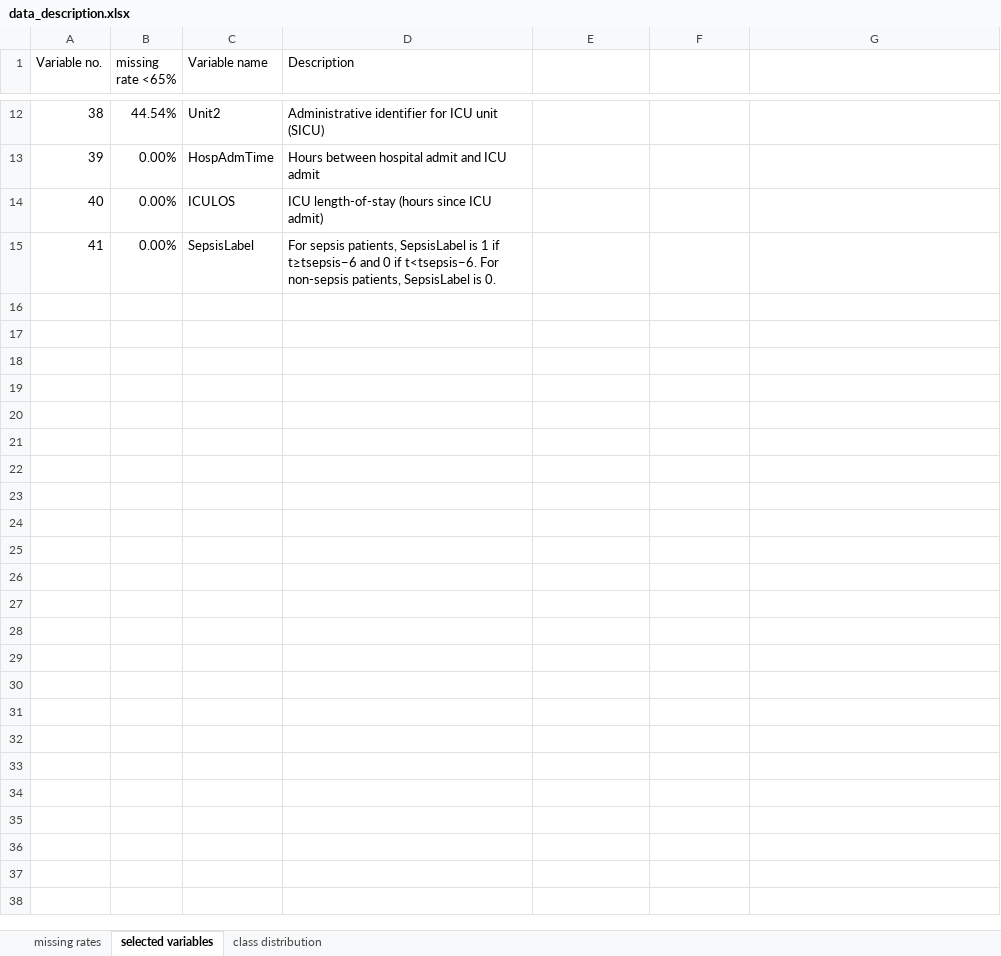
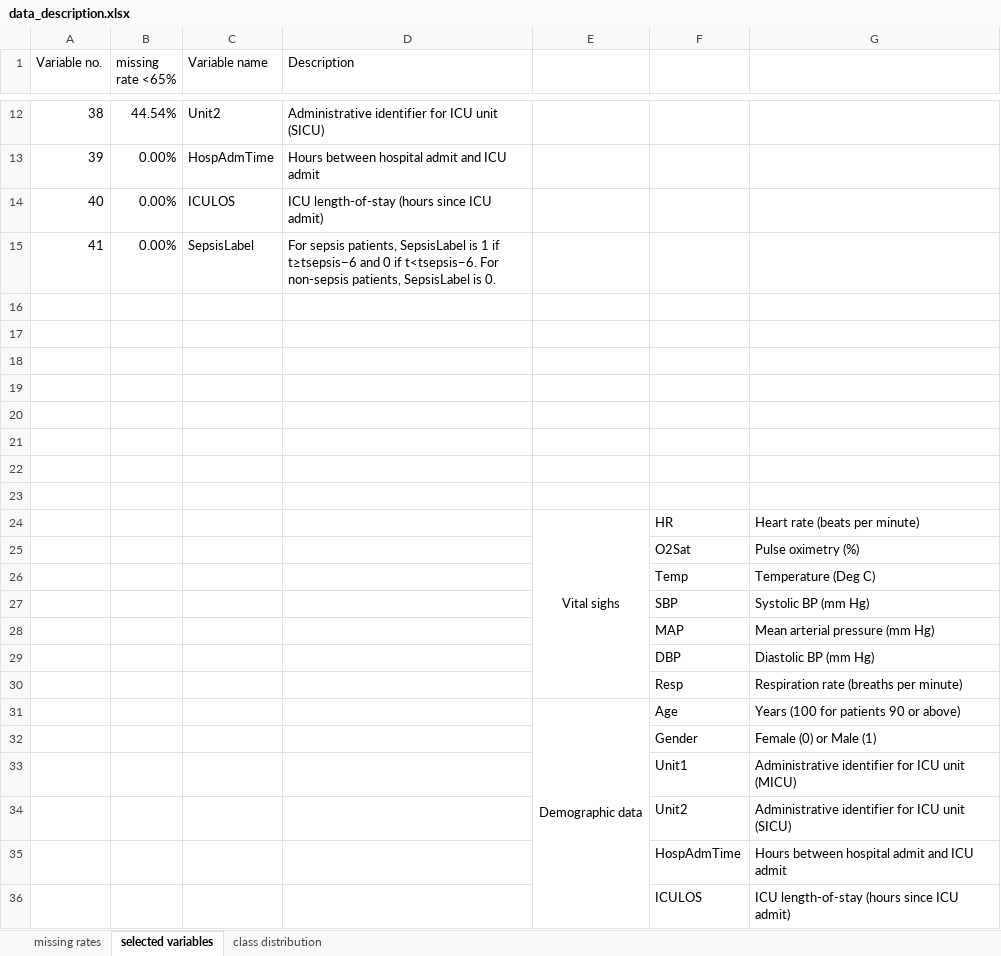
Before and after one commit to LeooLeoo/interpretability-project, an Excel workbook: processed_data/data_description.xlsx, sheet selected variables, drawn as a sheet; only a part is shown, gaps mark what is left out; values as stored, in another font and other column widths than the file's, no borders; the diff names each change by its address in the sheet, - before the commit and + after, or states it on an @@ line.

```diff
--- a/processed_data/data_description.xlsx (sheet selected variables)
+++ b/processed_data/data_description.xlsx (sheet selected variables)
+row 16: (empty)
+row 17: (empty)
+row 18: (empty)
+row 19: (empty)
+row 20: (empty)
+row 21: (empty)
+row 22: (empty)
+row 23: (empty)
+row 24:  |  |  |  | Vital sighs | HR | Heart rate (beats per minute)
+row 25:  |  |  |  |  | O2Sat | Pulse oximetry (%)
+row 26:  |  |  |  |  | Temp | Temperature (Deg C)
+row 27:  |  |  |  |  | SBP | Systolic BP (mm Hg)
+row 28:  |  |  |  |  | MAP | Mean arterial pressure (mm Hg)
+row 29:  |  |  |  |  | DBP | Diastolic BP (mm Hg)
+row 30:  |  |  |  |  | Resp | Respiration rate (breaths per minute)
+row 31:  |  |  |  | Demographic data | Age | Years (100 for patients 90 or above)
+row 32:  |  |  |  |  | Gender | Female (0) or Male (1)
+row 33:  |  |  |  |  | Unit1 | Administrative identifier for ICU unit (MICU)
+row 34:  |  |  |  |  | Unit2 | Administrative identifier for ICU unit (SICU)
+row 35:  |  |  |  |  | HospAdmTime | Hours between hospital admit and ICU admit
+row 36:  |  |  |  |  | ICULOS | ICU length-of-stay (hours since ICU admit)
```
Also changed, not shown: sheet missing rates, formulas that keep their value, charts or pictures, 5 other files.
